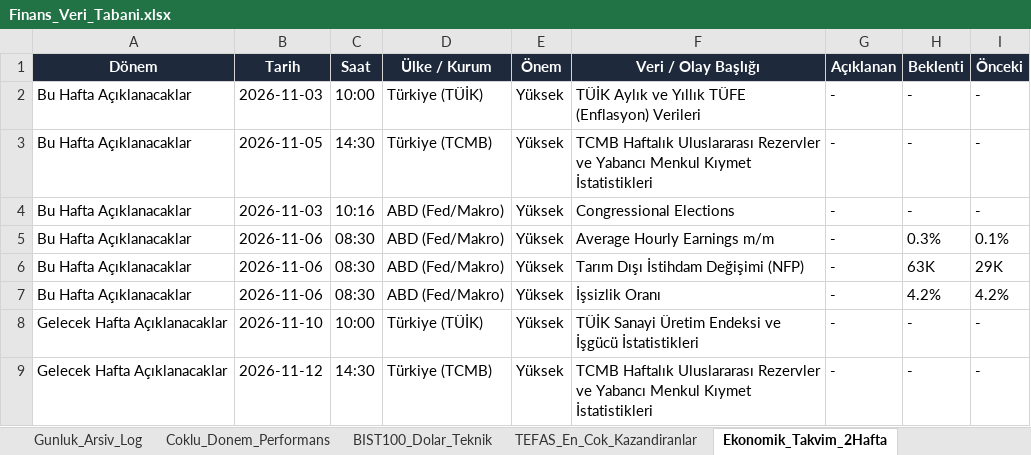
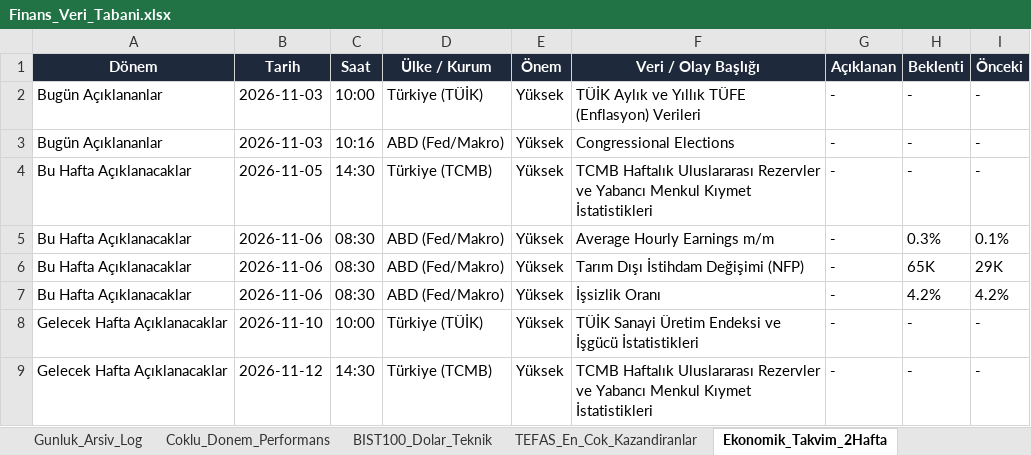
Before and after one commit to dorukcirit/DCfinans, an Excel workbook: docs/Finans_Veri_Tabani.xlsx, sheet Ekonomik_Takvim_2Hafta, drawn as a sheet; values as stored, in another font and other column widths than the file's, no borders; removed rows and columns are numbered as before the commit, all else as after; the diff names each change by its address in the sheet, - before the commit and + after, or states it on an @@ line.

```diff
--- a/docs/Finans_Veri_Tabani.xlsx (sheet Ekonomik_Takvim_2Hafta)
+++ b/docs/Finans_Veri_Tabani.xlsx (sheet Ekonomik_Takvim_2Hafta)
-A2 (Dönem): Bu Hafta Açıklanacaklar
+A2 (Dönem): Bugün Açıklananlar
+row 3: Bugün Açıklananlar | 2026-11-03 | 10:16 | ABD (Fed/Makro) | Yüksek | Congressional Elections | - | - | -
-row 4: Bu Hafta Açıklanacaklar | 2026-11-03 | 10:16 | ABD (Fed/Makro) | Yüksek | Congressional Elections | - | - | -
-H6 (Beklenti): 63K
+H6 (Beklenti): 65K
```
Also changed, not shown: sheet Coklu_Donem_Performans, sheet Gunluk_Arsiv_Log, sheet Duyarlilik_ve_Haberler, sheet BIST100_Dolar_Teknik, raporlar/Finans_Veri_Tabani.xlsx, 7 other files.
